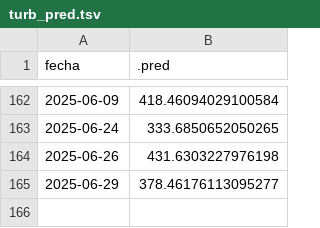
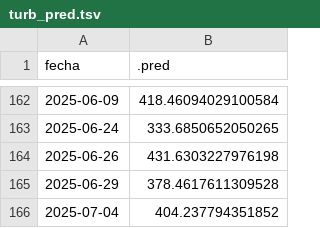
Before and after one commit to vhgauto/sameep, a TSV file: datos/turb_pred.tsv, drawn as a sheet; only a part is shown, gaps mark what is left out.

```diff
--- a/datos/turb_pred.tsv
+++ b/datos/turb_pred.tsv
@@ -164,2 +164,3 @@ fecha	.pred
 2025-06-26	431.6303227976198
-2025-06-29	378.46176113095277
+2025-06-29	378.4617611309528
+2025-07-04	404.237794351852
```
Also changed, not shown: datos/base_de_datos_gis.tsv, datos/datos_nuevos.tsv, 4 other files.
